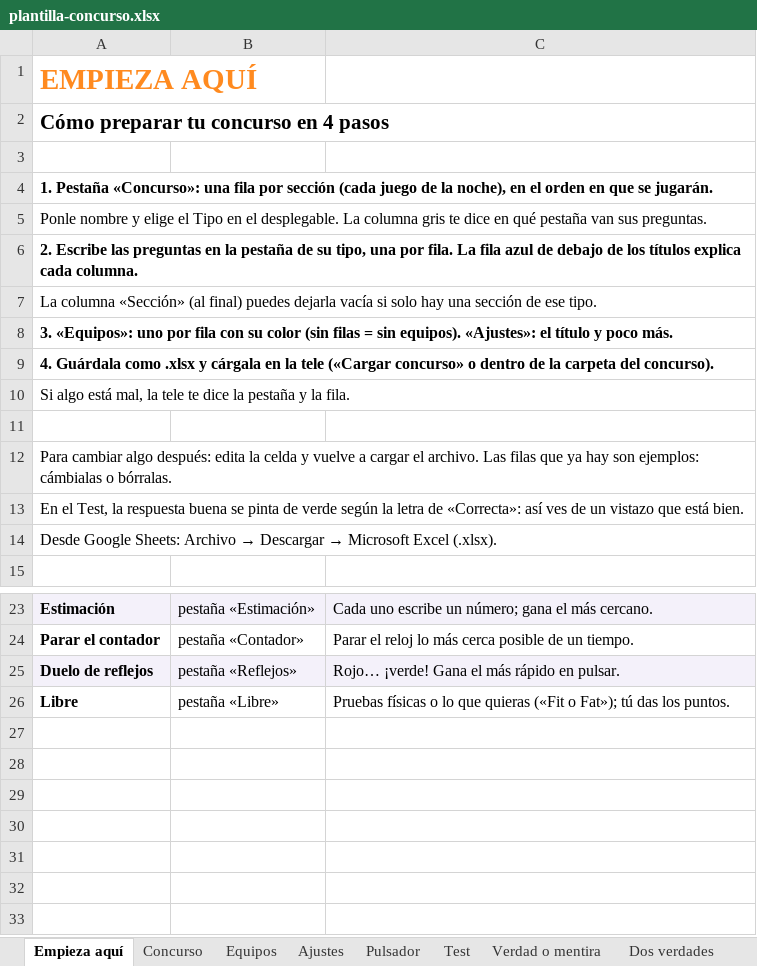
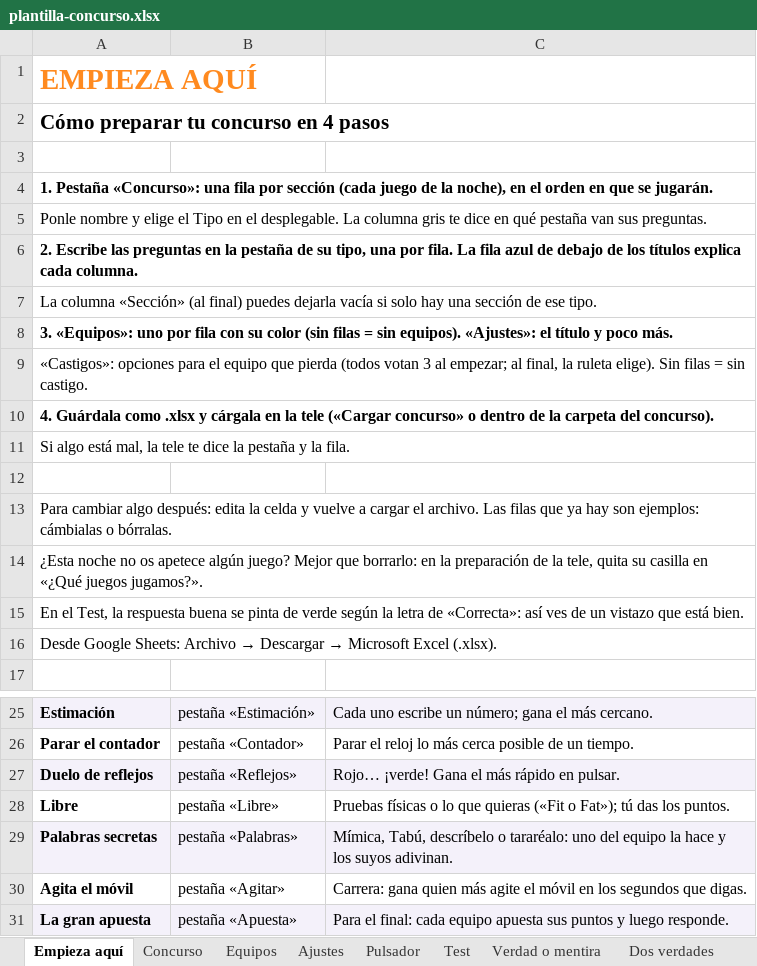
Before and after one commit to RonikGr/EL-CONCURSO-DEL-A-O, an Excel workbook: public/plantilla-concurso.xlsx, sheet Empieza aquí, drawn as a sheet; only a part is shown, gaps mark what is left out; values as stored, in another font and other column widths than the file's, no borders; the diff names each change by its address in the sheet, - before the commit and + after, or states it on an @@ line.

```diff
--- a/public/plantilla-concurso.xlsx (sheet Empieza aquí)
+++ b/public/plantilla-concurso.xlsx (sheet Empieza aquí)
+row 9: «Castigos»: opciones para el equipo que pierda (todos votan 3 al empezar; al final, la ruleta elige). Sin filas = sin castigo.
+row 14: ¿Esta noche no os apetece algún juego? Mejor que borrarlo: en la preparación de la tele, quita su casilla en «¿Qué juegos jugamos?».
+row 29: Palabras secretas | pestaña «Palabras» | Mímica, Tabú, descríbelo o tararéalo: uno del equipo la hace y los suyos adivinan.
+row 30: Agita el móvil | pestaña «Agitar» | Carrera: gana quien más agite el móvil en los segundos que digas.
+row 31: La gran apuesta | pestaña «Apuesta» | Para el final: cada equipo apuesta sus puntos y luego responde.
```
Also changed, not shown: sheet Test, sheet Dos verdades, sheet Estimación, sheet Pulsador, sheet Libre, sheet Concurso, 6 more sheets, other sheet tabs, formulas that keep their value, 32 other files.
